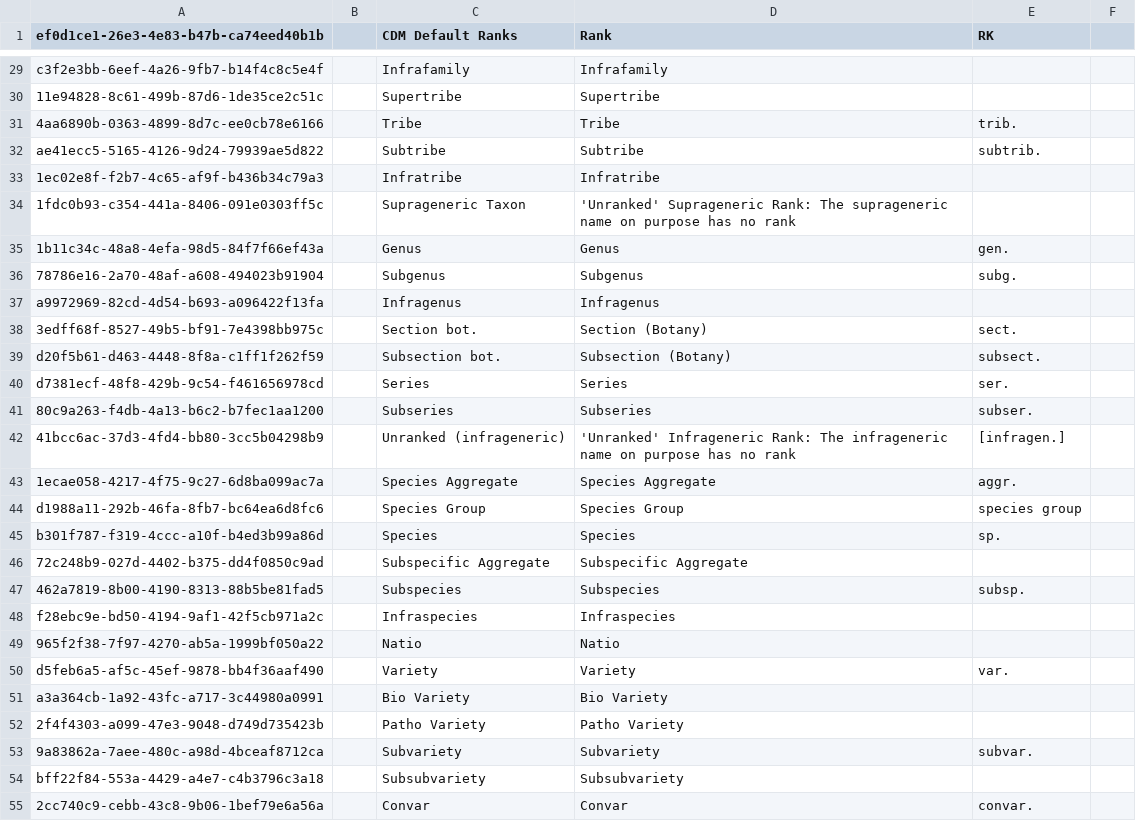
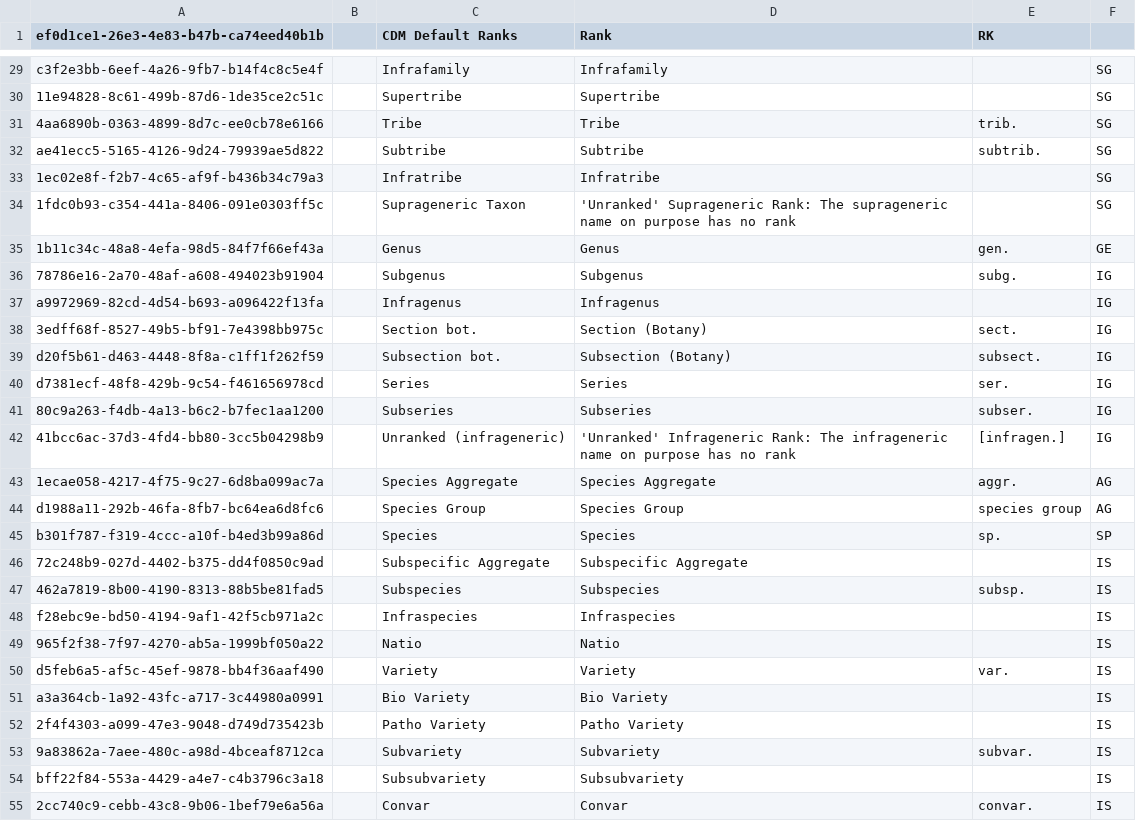
Before and after one commit to cybertaxonomy/cdmlib, a CSV file: cdmlib-model/src/main/resources/terms/Rank.csv, drawn as a sheet; only a part is shown, gaps mark what is left out; the diff covers the shown part only.

```diff
--- a/cdmlib-model/src/main/resources/terms/Rank.csv
+++ b/cdmlib-model/src/main/resources/terms/Rank.csv
@@ -29,27 +29,27 @@
-"c3f2e3bb-6eef-4a26-9fb7-b14f4c8c5e4f",,"Infrafamily","Infrafamily",
-"11e94828-8c61-499b-87d6-1de35ce2c51c",,"Supertribe","Supertribe",
-"4aa6890b-0363-4899-8d7c-ee0cb78e6166",,"Tribe","Tribe","trib."
-"ae41ecc5-5165-4126-9d24-79939ae5d822",,"Subtribe","Subtribe","subtrib."
-"1ec02e8f-f2b7-4c65-af9f-b436b34c79a3",,"Infratribe","Infratribe",
-"1fdc0b93-c354-441a-8406-091e0303ff5c",,"Suprageneric Taxon","'Unranked' Suprageneric Rank: The suprageneric name on purpose has no rank",
-"1b11c34c-48a8-4efa-98d5-84f7f66ef43a",,"Genus","Genus","gen.",
-"78786e16-2a70-48af-a608-494023b91904",,"Subgenus","Subgenus","subg.",
-"a9972969-82cd-4d54-b693-a096422f13fa",,"Infragenus","Infragenus",
-"3edff68f-8527-49b5-bf91-7e4398bb975c",,"Section bot.","Section (Botany)","sect."
-"d20f5b61-d463-4448-8f8a-c1ff1f262f59",,"Subsection bot.","Subsection (Botany)","subsect."
-"d7381ecf-48f8-429b-9c54-f461656978cd",,"Series","Series","ser.",
-"80c9a263-f4db-4a13-b6c2-b7fec1aa1200",,"Subseries","Subseries","subser.",
-"41bcc6ac-37d3-4fd4-bb80-3cc5b04298b9",,"Unranked (infrageneric)","'Unranked' Infrageneric Rank: The infrageneric name on purpose has no rank","[infragen.]"
-"1ecae058-4217-4f75-9c27-6d8ba099ac7a",,"Species Aggregate","Species Aggregate","aggr."
-"d1988a11-292b-46fa-8fb7-bc64ea6d8fc6",,"Species Group","Species Group","species group"
-"b301f787-f319-4ccc-a10f-b4ed3b99a86d",,"Species","Species","sp."
-"72c248b9-027d-4402-b375-dd4f0850c9ad",,"Subspecific Aggregate","Subspecific Aggregate",
-"462a7819-8b00-4190-8313-88b5be81fad5",,"Subspecies","Subspecies","subsp."
-"f28ebc9e-bd50-4194-9af1-42f5cb971a2c",,"Infraspecies","Infraspecies",
-"965f2f38-7f97-4270-ab5a-1999bf050a22",,"Natio","Natio"
-"d5feb6a5-af5c-45ef-9878-bb4f36aaf490",,"Variety","Variety","var."
-"a3a364cb-1a92-43fc-a717-3c44980a0991",,"Bio Variety","Bio Variety",
-"2f4f4303-a099-47e3-9048-d749d735423b",,"Patho Variety","Patho Variety",
-"9a83862a-7aee-480c-a98d-4bceaf8712ca",,"Subvariety","Subvariety","subvar."
-"bff22f84-553a-4429-a4e7-c4b3796c3a18",,"Subsubvariety","Subsubvariety",
-"2cc740c9-cebb-43c8-9b06-1bef79e6a56a",,"Convar","Convar","convar."
+"c3f2e3bb-6eef-4a26-9fb7-b14f4c8c5e4f",,"Infrafamily","Infrafamily",,"SG"
+"11e94828-8c61-499b-87d6-1de35ce2c51c",,"Supertribe","Supertribe",,"SG"
+"4aa6890b-0363-4899-8d7c-ee0cb78e6166",,"Tribe","Tribe","trib.","SG"
+"ae41ecc5-5165-4126-9d24-79939ae5d822",,"Subtribe","Subtribe","subtrib.","SG"
+"1ec02e8f-f2b7-4c65-af9f-b436b34c79a3",,"Infratribe","Infratribe",,"SG"
+"1fdc0b93-c354-441a-8406-091e0303ff5c",,"Suprageneric Taxon","'Unranked' Suprageneric Rank: The suprageneric name on purpose has no rank",,"SG"
+"1b11c34c-48a8-4efa-98d5-84f7f66ef43a",,"Genus","Genus","gen.","GE"
+"78786e16-2a70-48af-a608-494023b91904",,"Subgenus","Subgenus","subg.","IG"
+"a9972969-82cd-4d54-b693-a096422f13fa",,"Infragenus","Infragenus",,"IG"
+"3edff68f-8527-49b5-bf91-7e4398bb975c",,"Section bot.","Section (Botany)","sect.","IG"
+"d20f5b61-d463-4448-8f8a-c1ff1f262f59",,"Subsection bot.","Subsection (Botany)","subsect.","IG"
+"d7381ecf-48f8-429b-9c54-f461656978cd",,"Series","Series","ser.","IG"
+"80c9a263-f4db-4a13-b6c2-b7fec1aa1200",,"Subseries","Subseries","subser.","IG"
+"41bcc6ac-37d3-4fd4-bb80-3cc5b04298b9",,"Unranked (infrageneric)","'Unranked' Infrageneric Rank: The infrageneric name on purpose has no rank","[infragen.]","IG"
+"1ecae058-4217-4f75-9c27-6d8ba099ac7a",,"Species Aggregate","Species Aggregate","aggr.","AG"
+"d1988a11-292b-46fa-8fb7-bc64ea6d8fc6",,"Species Group","Species Group","species group","AG"
+"b301f787-f319-4ccc-a10f-b4ed3b99a86d",,"Species","Species","sp.","SP"
+"72c248b9-027d-4402-b375-dd4f0850c9ad",,"Subspecific Aggregate","Subspecific Aggregate",,"IS"
+"462a7819-8b00-4190-8313-88b5be81fad5",,"Subspecies","Subspecies","subsp.","IS"
+"f28ebc9e-bd50-4194-9af1-42f5cb971a2c",,"Infraspecies","Infraspecies",,"IS"
+"965f2f38-7f97-4270-ab5a-1999bf050a22",,"Natio","Natio",,"IS"
+"d5feb6a5-af5c-45ef-9878-bb4f36aaf490",,"Variety","Variety","var.","IS"
+"a3a364cb-1a92-43fc-a717-3c44980a0991",,"Bio Variety","Bio Variety",,"IS"
+"2f4f4303-a099-47e3-9048-d749d735423b",,"Patho Variety","Patho Variety",,"IS"
+"9a83862a-7aee-480c-a98d-4bceaf8712ca",,"Subvariety","Subvariety","subvar.","IS"
+"bff22f84-553a-4429-a4e7-c4b3796c3a18",,"Subsubvariety","Subsubvariety",,"IS"
+"2cc740c9-cebb-43c8-9b06-1bef79e6a56a",,"Convar","Convar","convar.","IS"
```
Also changed, not shown: 39 edited cells elsewhere in this file, cdmlib-model/src/main/resources/terms/Language.csv, 27 other files.
